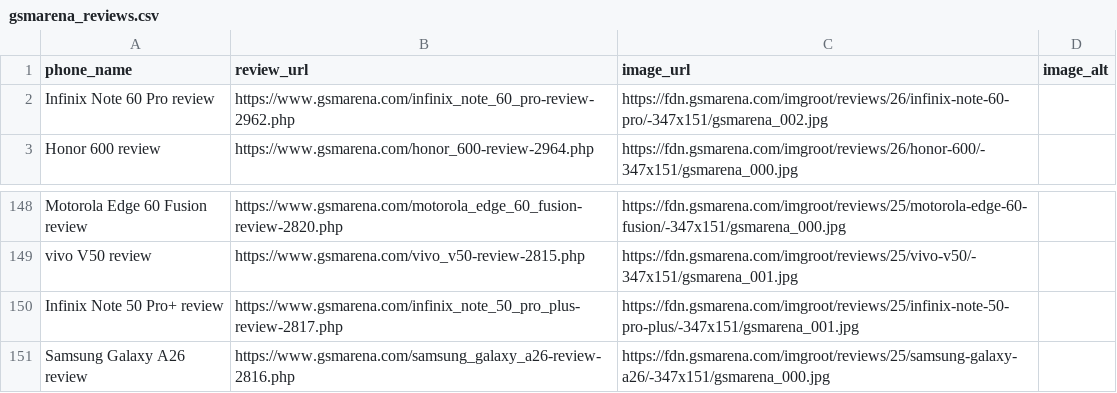
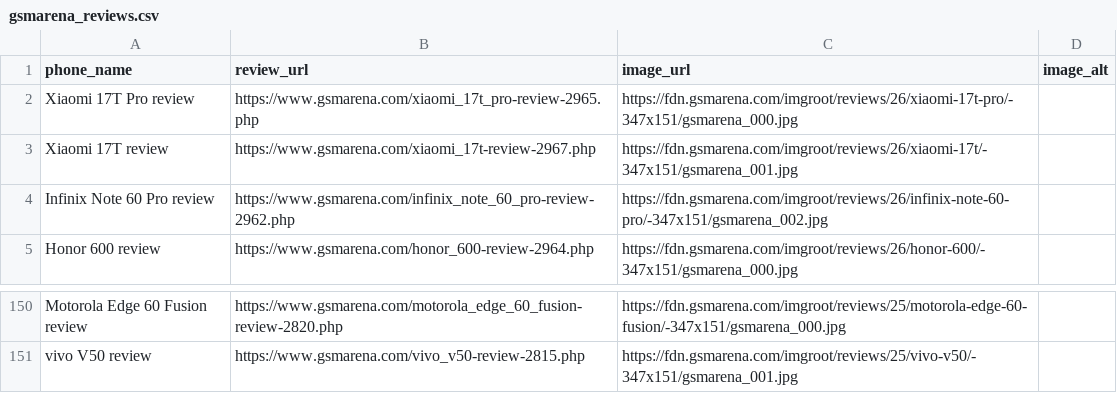
Before and after one commit to allendavis-official/gsmarena-scraper, a CSV file: gsmarena_reviews.csv, drawn as a sheet; only a part is shown, gaps mark what is left out; removed rows and columns are numbered as before the commit, all else as after; the diff names each change by its address in the sheet, - before the commit and + after, or states it on an @@ line.

```diff
--- a/gsmarena_reviews.csv
+++ b/gsmarena_reviews.csv
+row 2: Xiaomi 17T Pro review | https://www.gsmarena.com/xiaomi_17t_pro-review-2965.php | https://fdn.gsmarena.com/imgroot/reviews/26/xiaomi-17t-pro/-347x151/gsmarena_000.jpg
+row 3: Xiaomi 17T review | https://www.gsmarena.com/xiaomi_17t-review-2967.php | https://fdn.gsmarena.com/imgroot/reviews/26/xiaomi-17t/-347x151/gsmarena_001.jpg
-row 150: Infinix Note 50 Pro+ review | https://www.gsmarena.com/infinix_note_50_pro_plus-review-2817.php | https://fdn.gsmarena.com/imgroot/reviews/25/infinix-note-50-pro-plus/-347x151/gsmarena_001.jpg
-row 151: Samsung Galaxy A26 review | https://www.gsmarena.com/samsung_galaxy_a26-review-2816.php | https://fdn.gsmarena.com/imgroot/reviews/25/samsung-galaxy-a26/-347x151/gsmarena_000.jpg
```
Also changed, not shown: 1 other file.
